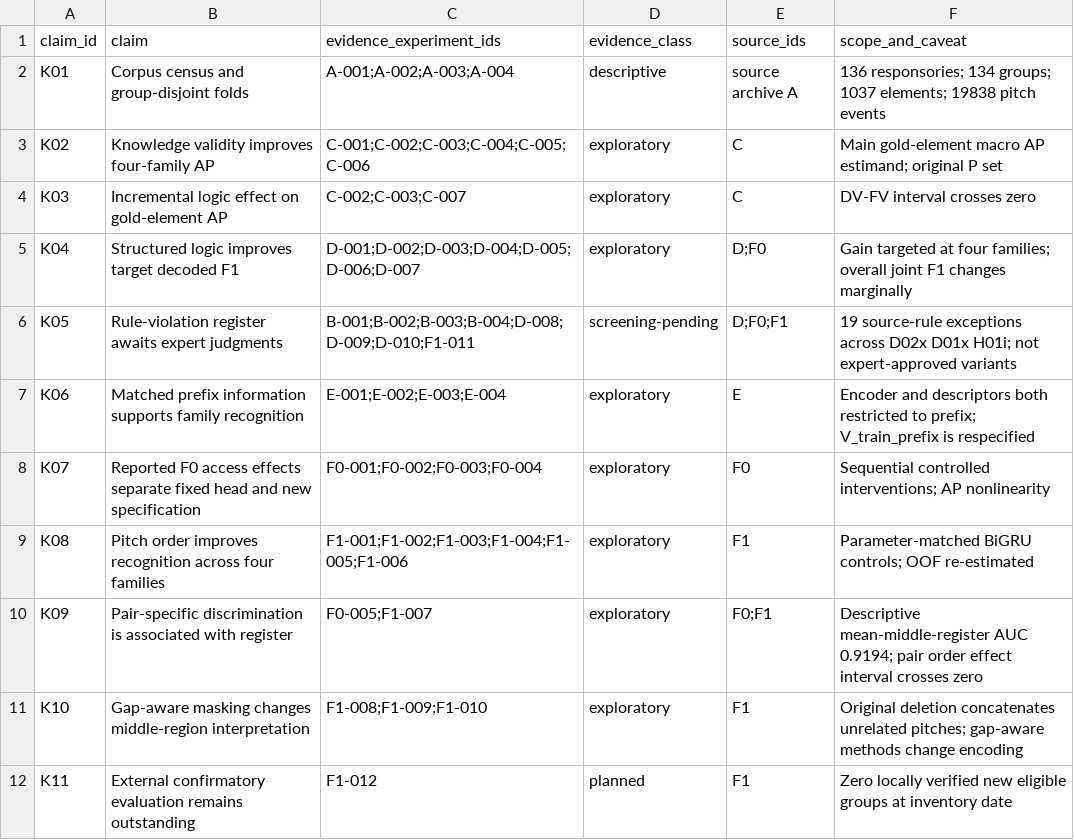
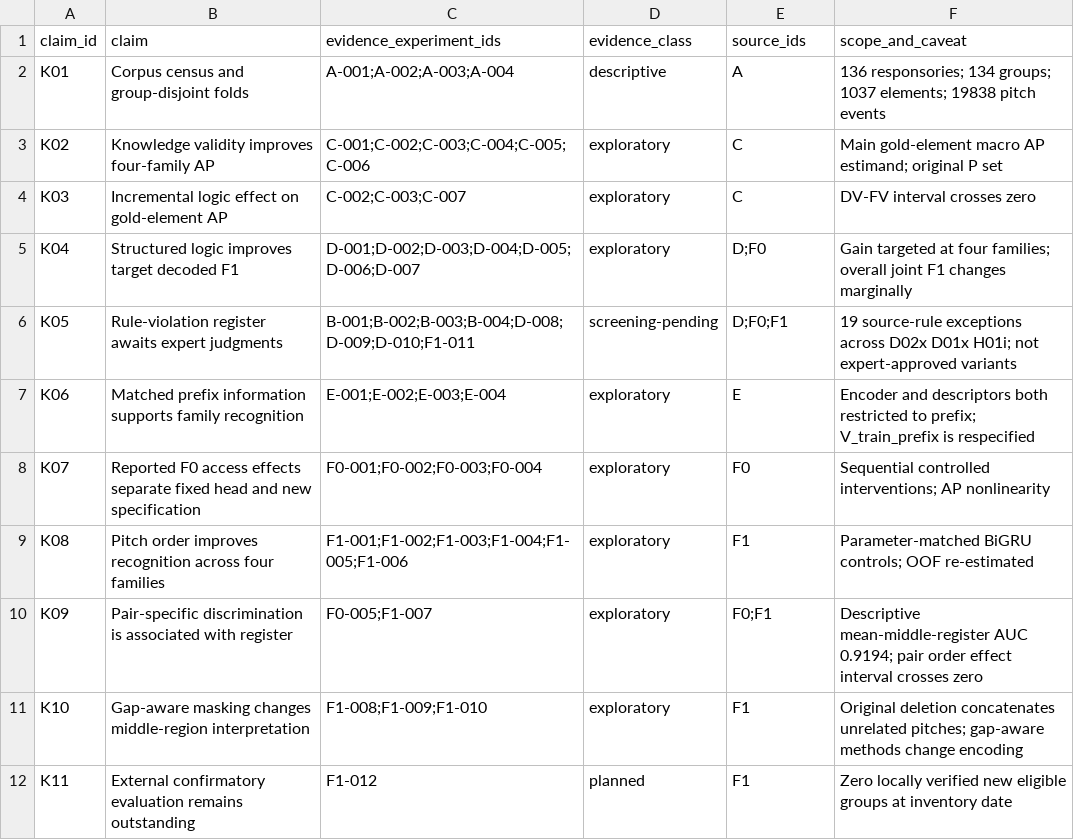
Before and after one commit to GeorgeSpy/byz-position-phd-study, a CSV file: docs/research/byzcorpus/a2-helsen/experiments/manifests/claims.csv, drawn as a sheet.

Commit message:
Correct experimental provenance and terminology

```diff
--- a/docs/research/byzcorpus/a2-helsen/experiments/manifests/claims.csv
+++ b/docs/research/byzcorpus/a2-helsen/experiments/manifests/claims.csv
@@ -1,3 +1,3 @@
 claim_id,claim,evidence_experiment_ids,evidence_class,source_ids,scope_and_caveat
-K01,Corpus census and group-disjoint folds,A-001;A-002;A-003;A-004,descriptive,source archive A,136 responsories; 134 groups; 1037 elements; 19838 pitch events
+K01,Corpus census and group-disjoint folds,A-001;A-002;A-003;A-004,descriptive,A,136 responsories; 134 groups; 1037 elements; 19838 pitch events
 K02,Knowledge validity improves four-family AP,C-001;C-002;C-003;C-004;C-005;C-006,exploratory,C,Main gold-element macro AP estimand; original P set
```
